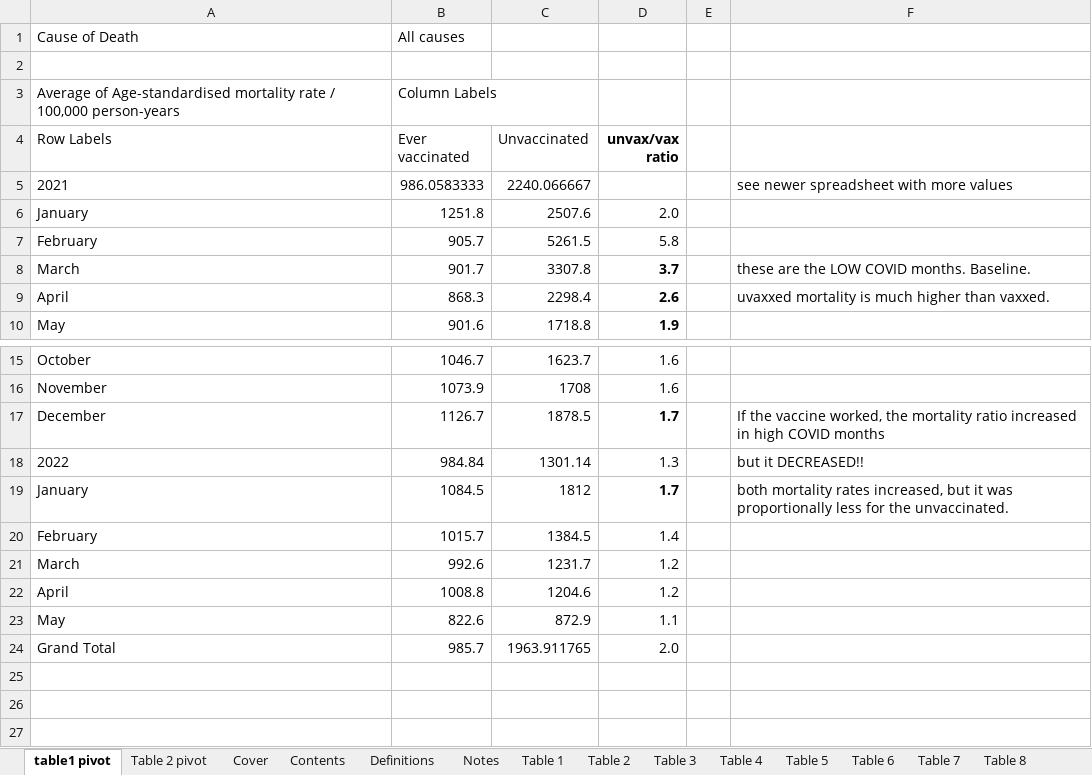
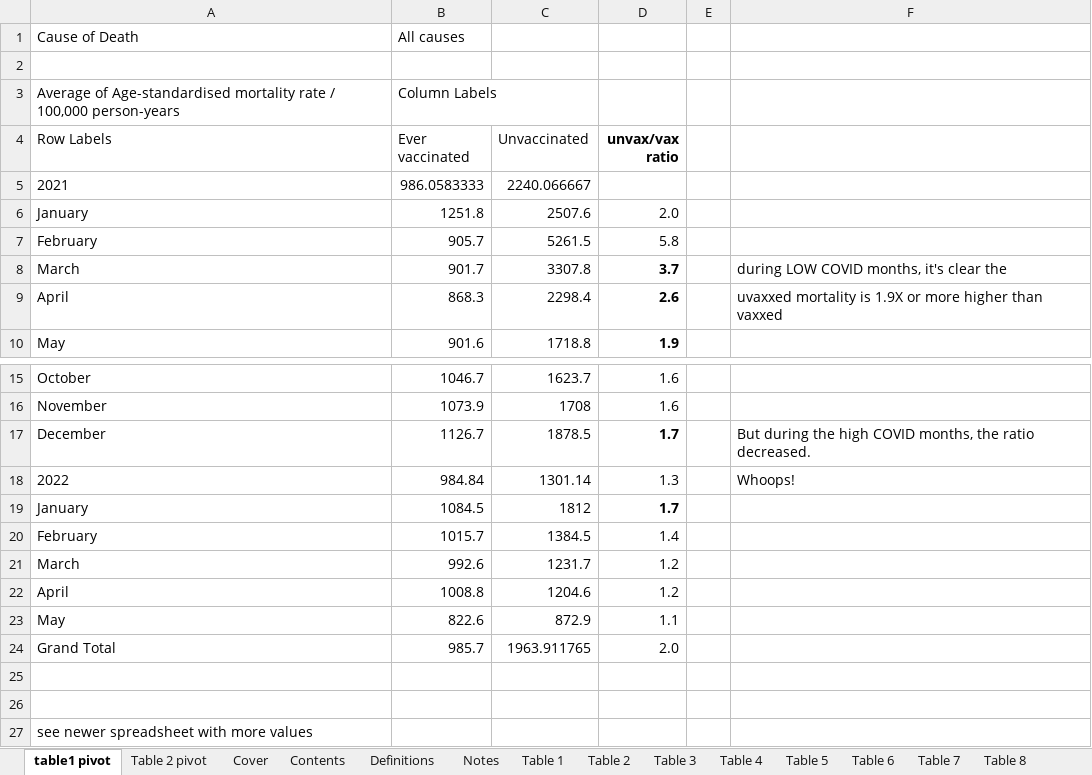
Before and after one commit to skirsch/covid, an Excel workbook: UK/UK_deaths_by_vax_status.xlsx, sheet table1 pivot, drawn as a sheet; only a part is shown, gaps mark what is left out; values as stored, in another font and other column widths than the file's, no borders; charts and pictures not drawn; the diff names each change by its address in the sheet, - before the commit and + after, or states it on an @@ line.

```diff
--- a/UK/UK_deaths_by_vax_status.xlsx (sheet table1 pivot)
+++ b/UK/UK_deaths_by_vax_status.xlsx (sheet table1 pivot)
-F5: see newer spreadsheet with more values
+F5: (empty)
-F8: these are the LOW COVID months. Baseline.
+F8: during LOW COVID months, it's clear the
-F9: …mortality is much higher than vaxxed.
+F9: …mortality is 1.9X or more higher than vaxxed
-F17: If the vaccine worked, the mortality ratio increased in high COVID months
+F17: But during the high COVID months, the ratio decreased.
-F18: but it DECREASED!!
+F18: Whoops!
-F19: both mortality rates increased, but it was proportionally less for the unvaccinated.
+F19: (empty)
+row 25: (empty)
+row 26: (empty)
+row 27: see newer spreadsheet with more values
```
Also changed, not shown: santa_clara_county/COVID-19_Wastewater_Data_20241130.xlsx, santa_clara_county/LTCF/CFR_in_LTCF_version2.xlsx.
